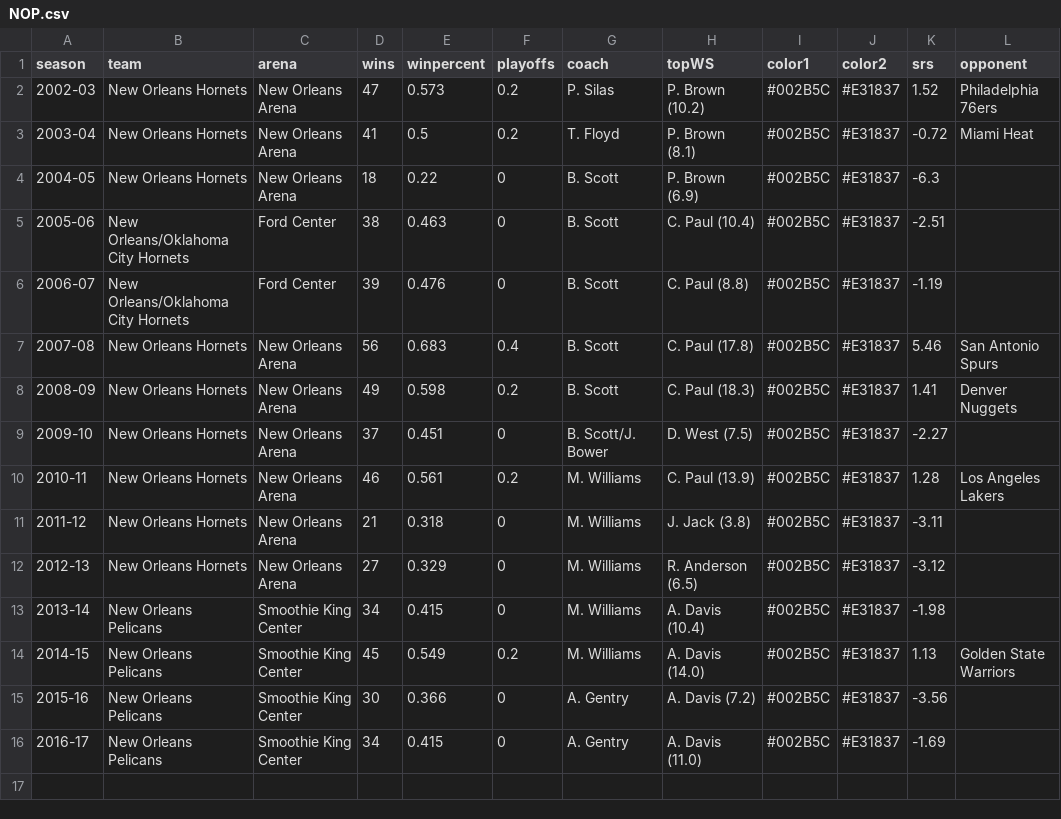
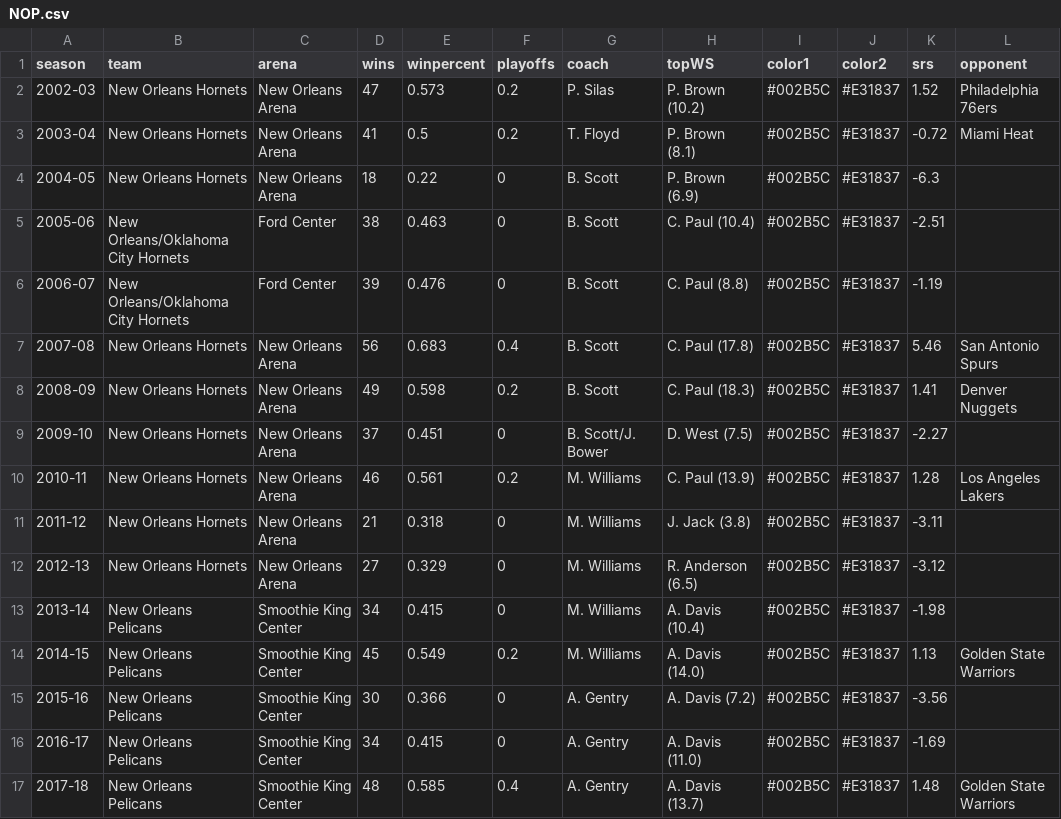
Before and after one commit to zacariias/nbahistory, a CSV file: teams/NOP.csv, drawn as a sheet.

```diff
--- a/teams/NOP.csv
+++ b/teams/NOP.csv
@@ -16 +16,2 @@ season,team,arena,wins,winpercent,playoffs,coach,topWS,color1,color2,srs,opponen
 2016-17,New Orleans Pelicans,Smoothie King Center,34,0.415,0,A. Gentry,A. Davis (11.0),#002B5C,#E31837,-1.69,
+2017-18,New Orleans Pelicans,Smoothie King Center,48,0.585,0.4,A. Gentry,A. Davis (13.7),#002B5C,#E31837,1.48,Golden State Warriors
```
Also changed, not shown: teams/PHI.csv, teams/TOR.csv, 1 other file.
